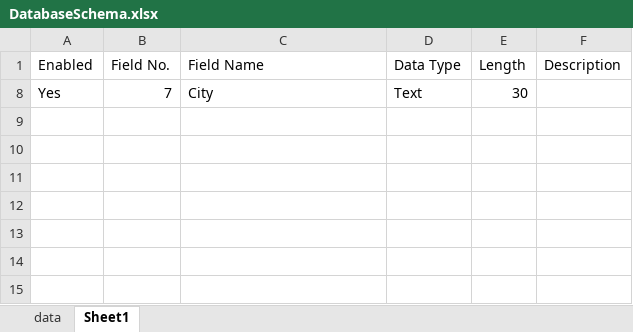
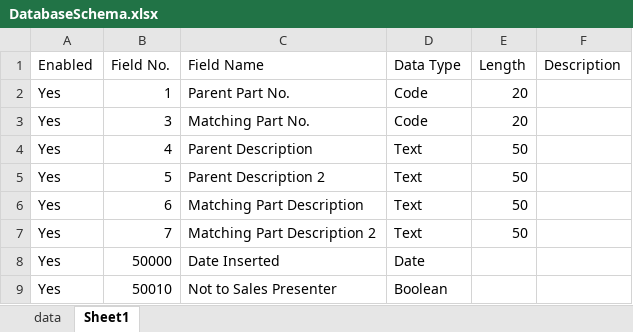
Before and after one commit to mcdunn51/matt-n-mikes-ecommerce, an Excel workbook: Documents/DatabaseSchema.xlsx, sheet Sheet1, drawn as a sheet; values as stored, in another font and other column widths than the file's, no borders; addresses are those after the commit; the diff names each change by its address in the sheet, - before the commit and + after, or states it on an @@ line.

```diff
--- a/Documents/DatabaseSchema.xlsx (sheet Sheet1)
+++ b/Documents/DatabaseSchema.xlsx (sheet Sheet1)
+row 2: Yes | 1 | Parent Part No. | Code | 20
+row 3: Yes | 3 | Matching Part No. | Code | 20
+row 4: Yes | 4 | Parent Description | Text | 50
+row 5: Yes | 5 | Parent Description 2 | Text | 50
+row 6: Yes | 6 | Matching Part Description | Text | 50
-C7 (Field Name): City
+C7 (Field Name): Matching Part Description 2
-E7 (Length): 30
+E7 (Length): 50
+row 8: Yes | 50000 | Date Inserted | Date
+row 9: Yes | 50010 | Not to Sales Presenter | Boolean
```
Also changed, not shown: sheet data, hidden cells, 6 other files.
